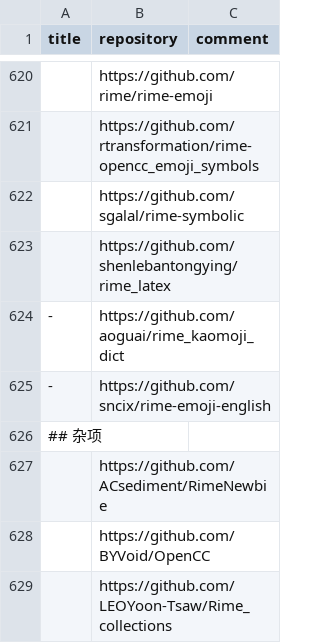
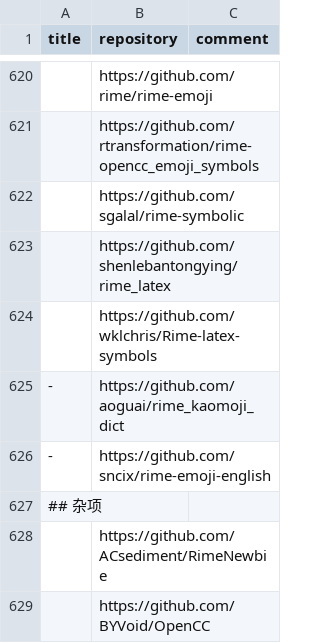
Before and after one commit to hantang/rime-list, a TSV file: data.tsv, drawn as a sheet; only a part is shown, gaps mark what is left out; the shorter side is filled out with more unchanged rows; the diff names each change by its address in the sheet, - before the commit and + after, or states it on an @@ line.

Commit message:
Add

```diff
--- a/data.tsv
+++ b/data.tsv
+row 624:  | https://github.com/wklchris/Rime-latex-symbols
```
